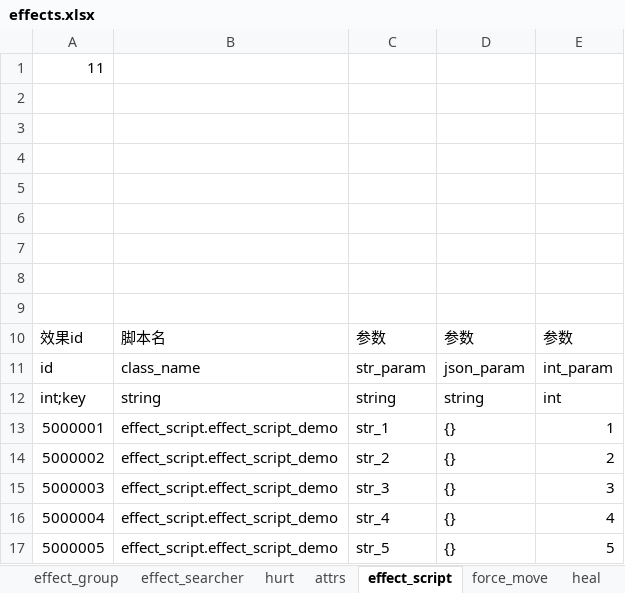
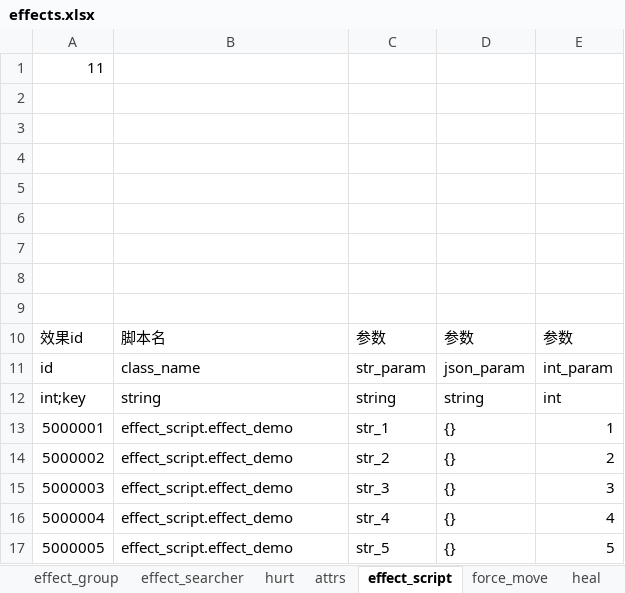
Before and after one commit to xiaol-luo/Utopia, an Excel workbook: Data/Config/excel/effect/effects.xlsx, sheet effect_script, drawn as a sheet; values as stored, in another font and other column widths than the file's, no borders; the diff names each change by its address in the sheet, - before the commit and + after, or states it on an @@ line.

```diff
--- a/Data/Config/excel/effect/effects.xlsx (sheet effect_script)
+++ b/Data/Config/excel/effect/effects.xlsx (sheet effect_script)
-B13:B17: effect_script.effect_script_demo
+B13:B17: effect_script.effect_demo
```
Also changed, not shown: 33 other files.
